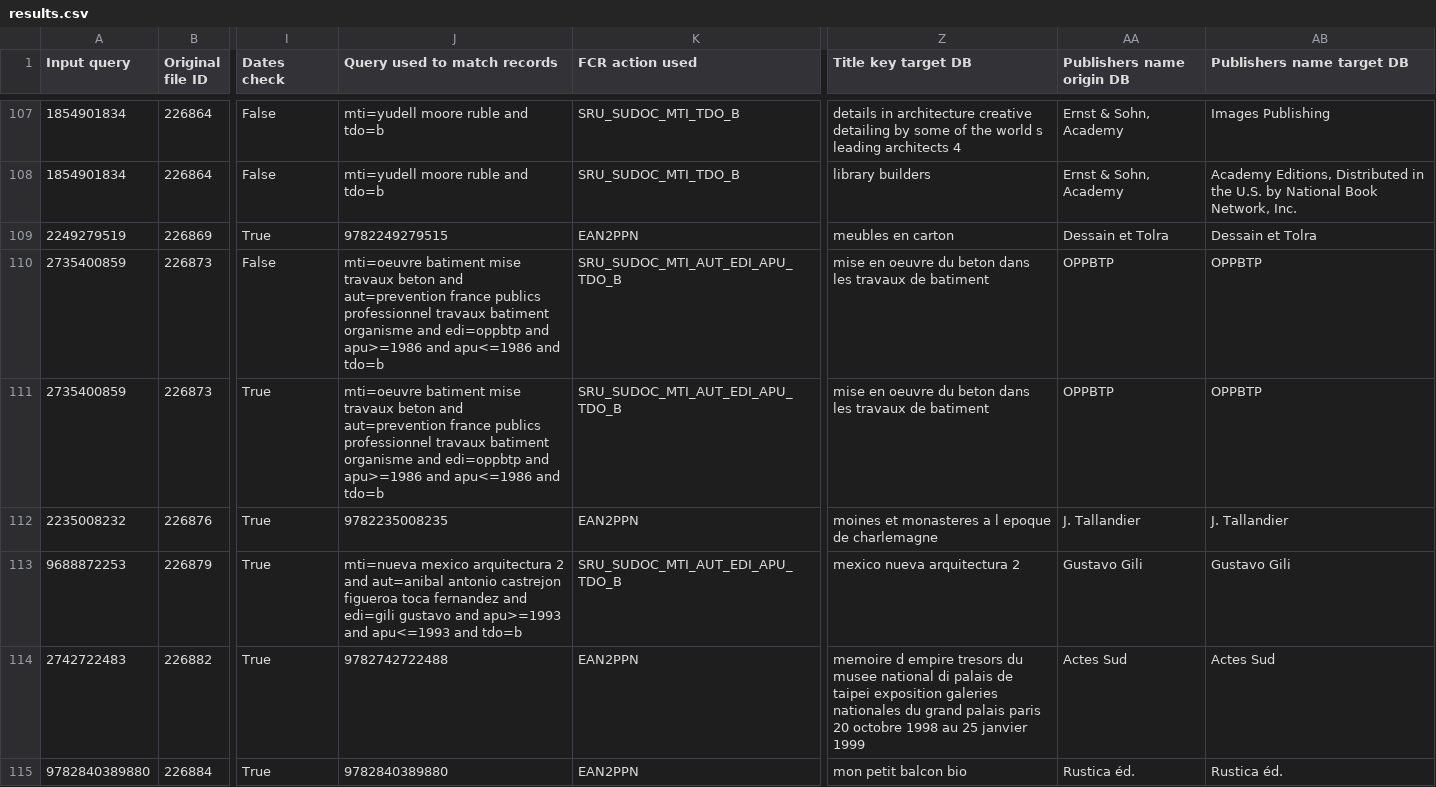
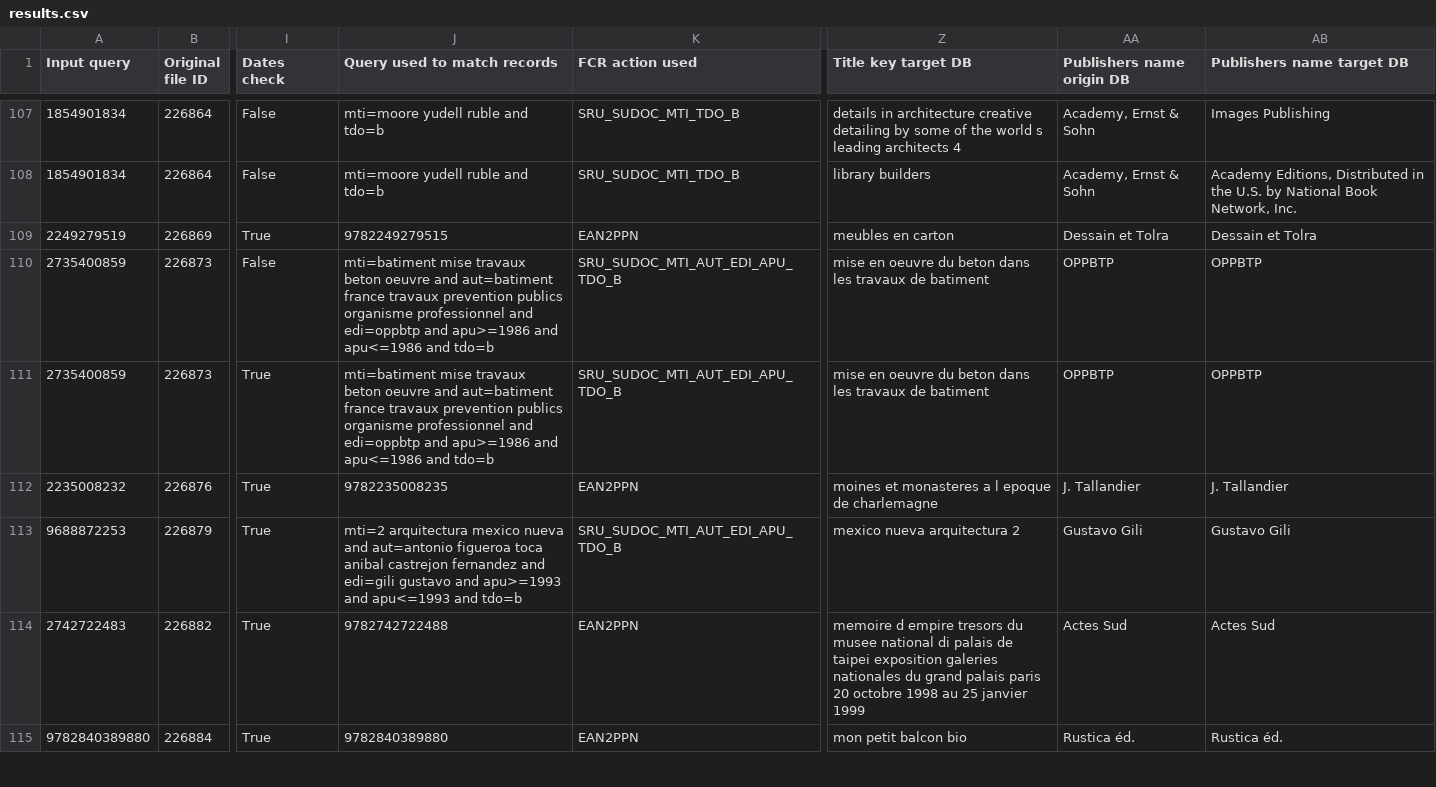
Before and after one commit to Alban-Peyrat/Find_and_Compare_Records, a CSV file: test_files/results/BETTER_ITEM_NO_ISBN/results.csv, drawn as a sheet; only a part is shown, gaps mark what is left out; the diff covers the shown part only; the diff names each change by its address in the sheet, - before the commit and + after, or states it on an @@ line.

```diff
--- a/test_files/results/BETTER_ITEM_NO_ISBN/results.csv
+++ b/test_files/results/BETTER_ITEM_NO_ISBN/results.csv
-J107:J108 (Query used to match records): mti=yudell moore ruble and tdo=b
+J107:J108 (Query used to match records): mti=moore yudell ruble and tdo=b
-AA107:AA108 (Publishers name origin DB): Ernst & Sohn, Academy
+AA107:AA108 (Publishers name origin DB): Academy, Ernst & Sohn
-J110:J111 (Query used to match records): mti=oeuvre batiment mise travaux beton and aut=prevention france publics professionnel travaux batiment organisme and edi=oppbtp…
+J110:J111 (Query used to match records): mti=batiment mise travaux beton oeuvre and aut=batiment france travaux prevention publics organisme professionnel and edi=oppbtp…
-J113 (Query used to match records): mti=nueva mexico arquitectura 2 and aut=anibal antonio castrejon figueroa toca fernandez and…
+J113 (Query used to match records): mti=2 arquitectura mexico nueva and aut=antonio figueroa toca anibal castrejon fernandez and…
```
Also changed, not shown: 116 edited cells elsewhere in this file, test_files/results/BETTER_ITEM/results.csv, test_files/results/BETTER_ITEM_DVD/results.csv, 7 other files.
